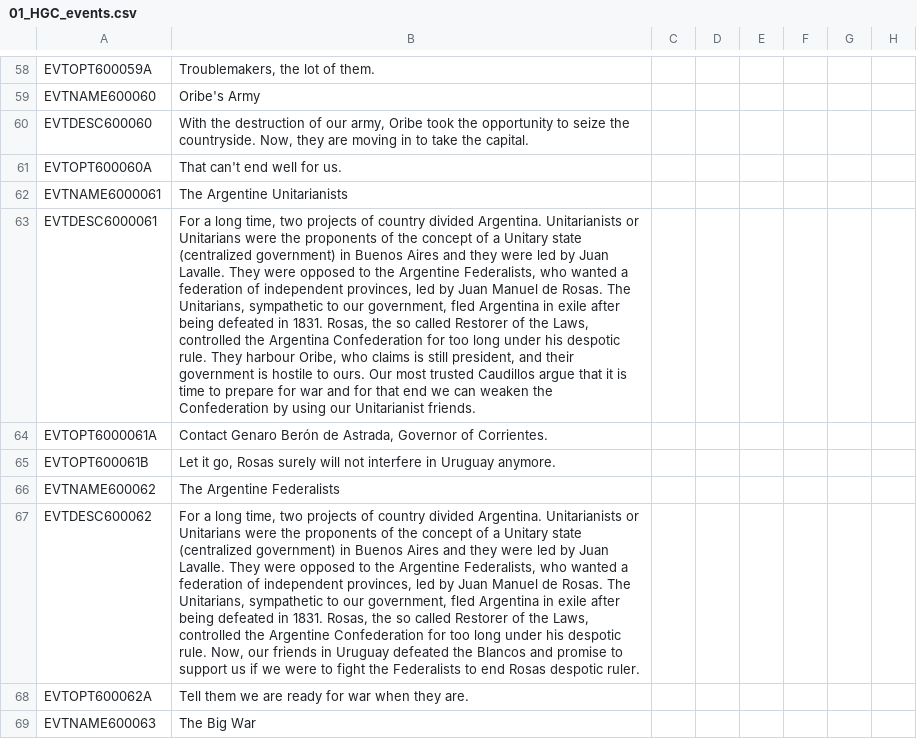
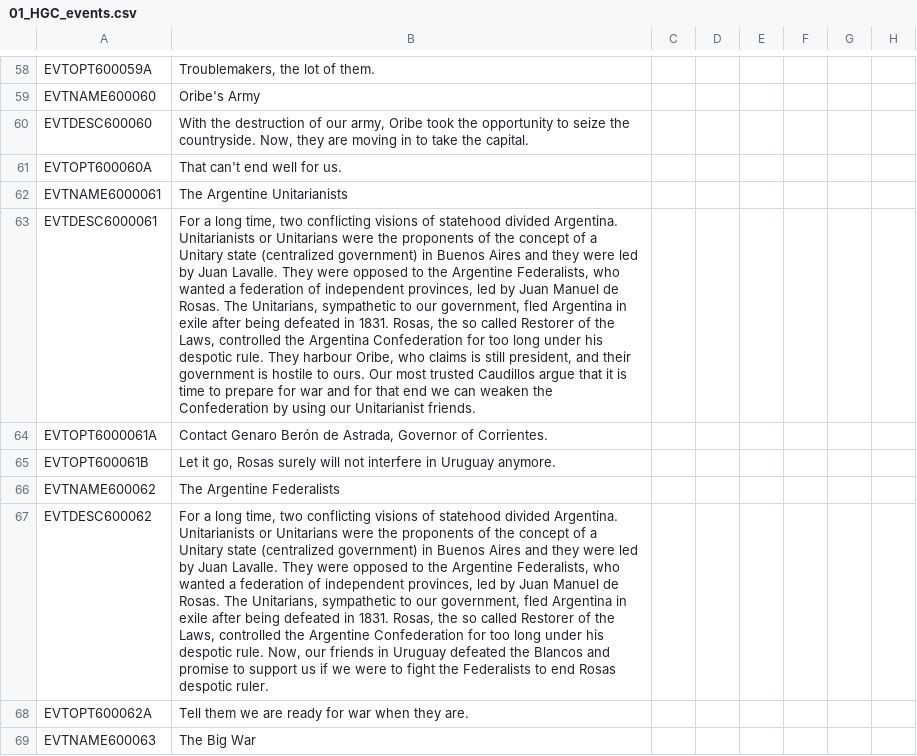
Before and after one commit to moretrim/ccHFM, a CSV file: PFH/localisation/01_HGC_events.csv, drawn as a sheet; only a part is shown, gaps mark what is left out; the diff covers the shown part only; the diff names each change by its address in the sheet, - before the commit and + after, or states it on an @@ line.

```diff
--- a/PFH/localisation/01_HGC_events.csv
+++ b/PFH/localisation/01_HGC_events.csv
-B63: …time, two projects of country divided Argentina.…
+B63: …time, two conflicting visions of statehood divided Argentina.…
-B67: …time, two projects of country divided Argentina.…
+B67: …time, two conflicting visions of statehood divided Argentina.…
```
Also changed, not shown: 1 added row and 12 edited cells elsewhere in this file, PFH/localisation/00_HPM_events.csv, PFH/localisation/FlavourMod_wars.csv, 57 other files.
